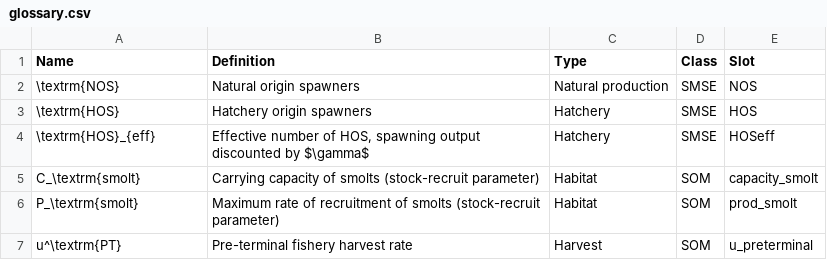
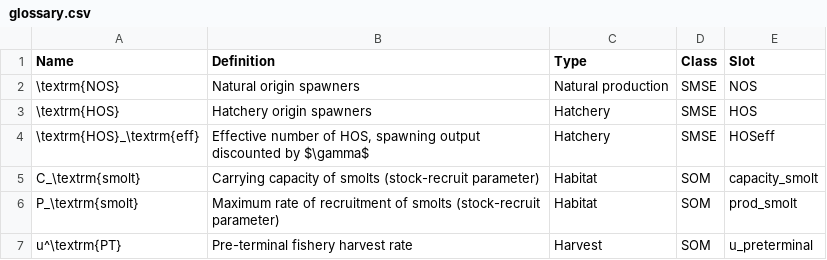
Before and after one commit to Blue-Matter/salmonMSE, a CSV file: vignettes/tables/glossary.csv, drawn as a sheet; only a part is shown.

```diff
--- a/vignettes/tables/glossary.csv
+++ b/vignettes/tables/glossary.csv
@@ -3,3 +3,3 @@ Name,Definition,Type,Class,Slot
 \textrm{HOS},Hatchery origin spawners,Hatchery,SMSE,HOS
-\textrm{HOS}_{eff},"Effective number of HOS, spawning output discounted by $\gamma$",Hatchery,SMSE,HOSeff
+\textrm{HOS}_\textrm{eff},"Effective number of HOS, spawning output discounted by $\gamma$",Hatchery,SMSE,HOSeff
 C_\textrm{smolt},Carrying capacity of smolts (stock-recruit parameter),Habitat,SOM,capacity_smolt
```
Also changed, not shown: 1 other file.
